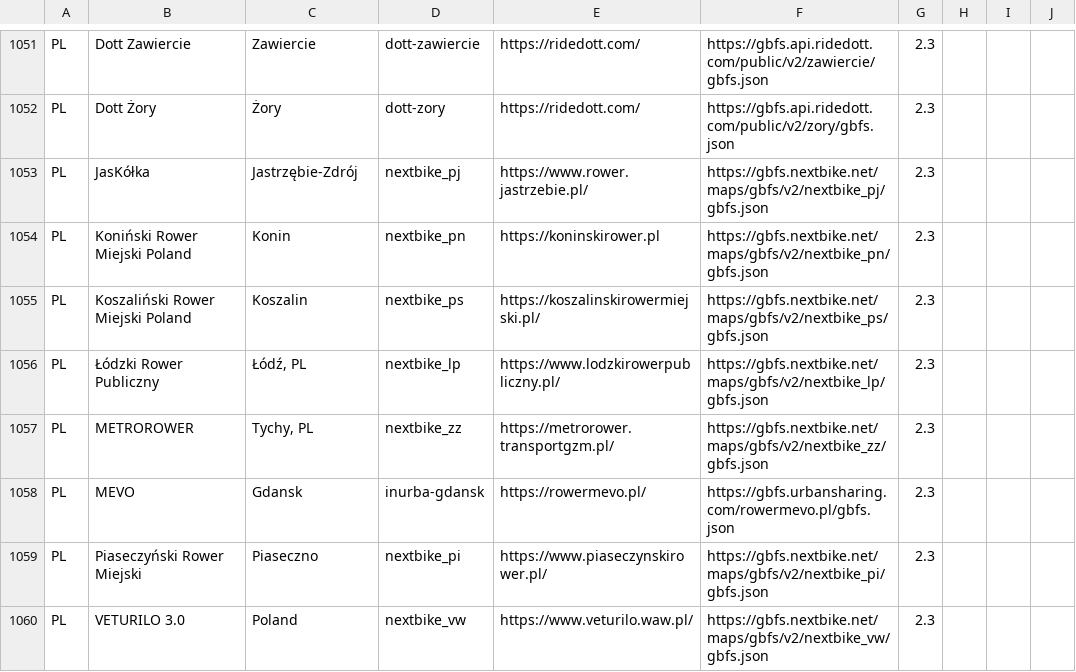
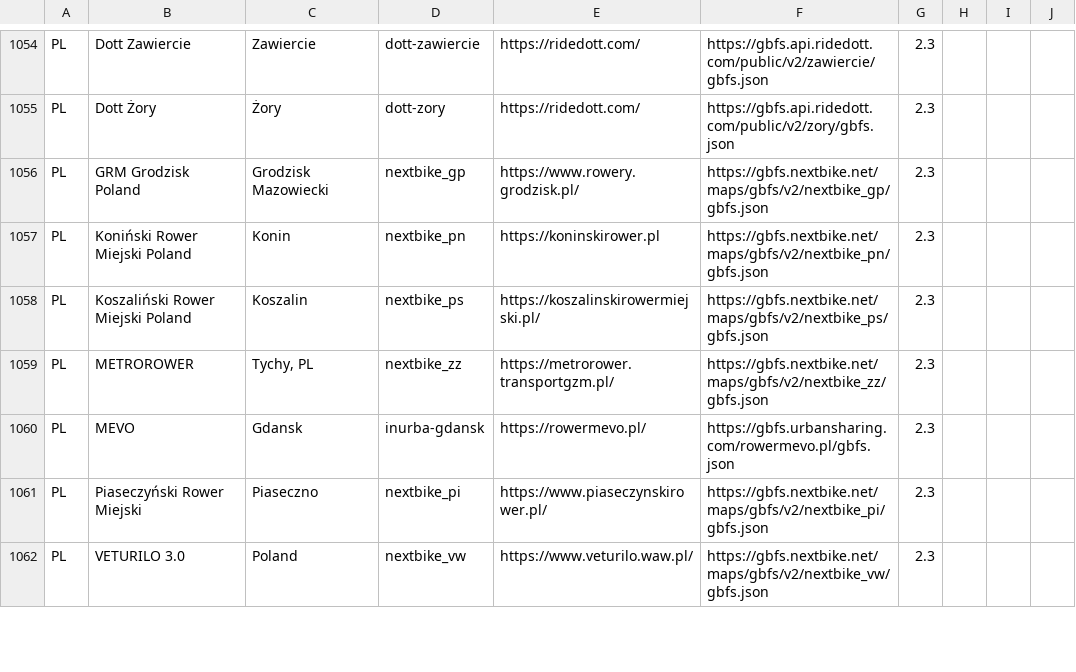
Before and after one commit to nextbike/gbfs, a CSV file: systems.csv, drawn as a sheet; only a part is shown, gaps mark what is left out; the diff covers the shown part only.

Commit message:
Auto commit 2026-03-25. Updated 31 nextbike systems: Added nextbike_am, nextbike_an, nextbike_cb, nextbike_gp, nextbike_lb, nextbike_ne, nextbike_ot, nextbike_tw, nextbike_ug, nextbike_ur, nextbike_wf, nextbike_wp. Changed nextbike_ah, nextbike_by, nextbike_ds, nextbike_hb, nextbike_sl, nextbike_tb, nextbike_wa. Removed nextbike_oc, nextbike_uo, nextbike_hg, nextbike_wo, nextbike_ey, nextbike_ku, nextbike_cg, nextbike_wh, nextbike_pj, nextbike_lp, nextbike_fp, nextbike_pm.

```diff
--- a/systems.csv
+++ b/systems.csv
@@ -1052,6 +1055,5 @@ PL,Dott Zawiercie,Zawiercie,dott-zawiercie,https://ridedott.com/,https://gbfs.ap
 PL,Dott Żory,Żory,dott-zory,https://ridedott.com/,https://gbfs.api.ridedott.com/public/v2/zory/gbfs.json,2.3,,,
-PL,JasKółka,Jastrzębie-Zdrój,nextbike_pj,https://www.rower.jastrzebie.pl/,https://gbfs.nextbike.net/maps/gbfs/v2/nextbike_pj/gbfs.json,2.3,,,
+PL,GRM Grodzisk Poland,Grodzisk Mazowiecki,nextbike_gp,https://www.rowery.grodzisk.pl/,https://gbfs.nextbike.net/maps/gbfs/v2/nextbike_gp/gbfs.json,2.3,,,
 PL,Koniński Rower Miejski Poland,Konin,nextbike_pn,https://koninskirower.pl,https://gbfs.nextbike.net/maps/gbfs/v2/nextbike_pn/gbfs.json,2.3,,,
 PL,Koszaliński Rower Miejski Poland,Koszalin,nextbike_ps,https://koszalinskirowermiejski.pl/,https://gbfs.nextbike.net/maps/gbfs/v2/nextbike_ps/gbfs.json,2.3,,,
-PL,Łódzki Rower Publiczny,"Łódź, PL",nextbike_lp,https://www.lodzkirowerpubliczny.pl/,https://gbfs.nextbike.net/maps/gbfs/v2/nextbike_lp/gbfs.json,2.3,,,
 PL,METROROWER,"Tychy, PL",nextbike_zz,https://metrorower.transportgzm.pl/,https://gbfs.nextbike.net/maps/gbfs/v2/nextbike_zz/gbfs.json,2.3,,,
```
Also changed, not shown: 10 added rows, 9 removed rows and 15 edited cells elsewhere in this file.
